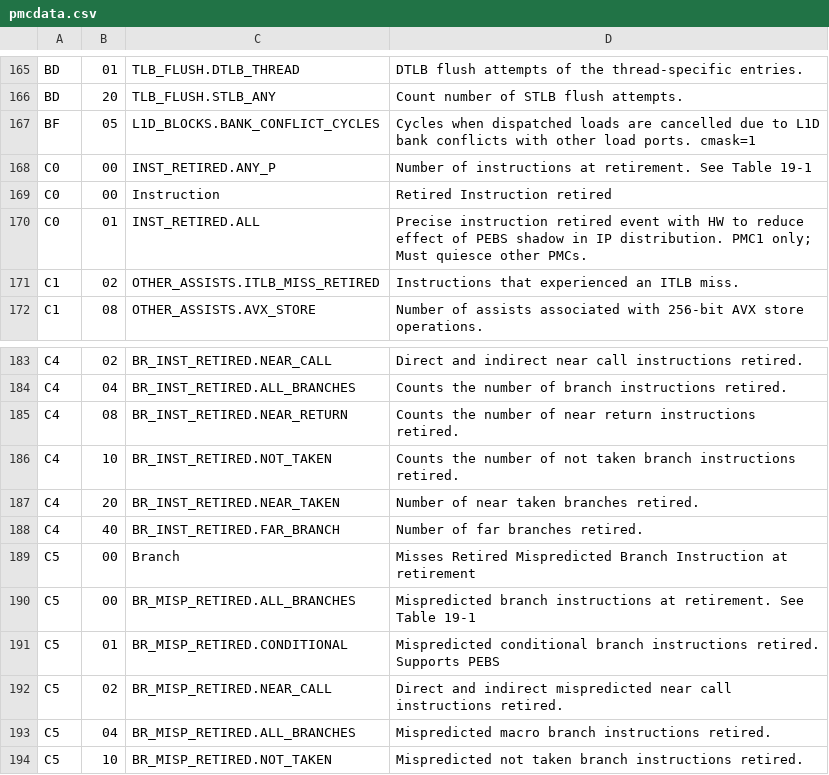
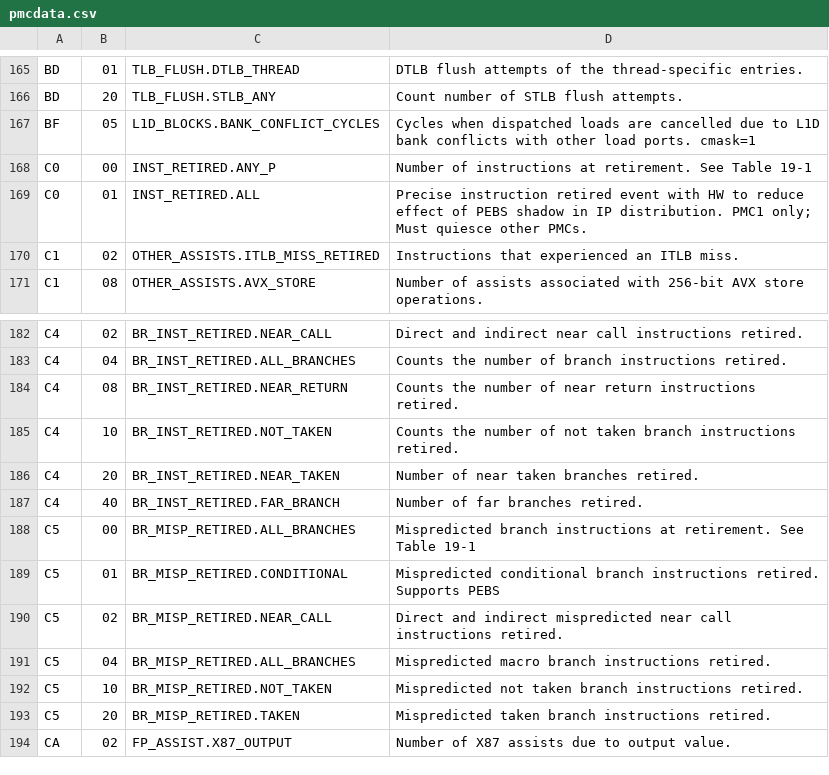
Before and after one commit to michael-g/system-v-asm-64, a CSV file: src/msrmod.kdb.1/pmcdata.csv, drawn as a sheet; only a part is shown, gaps mark what is left out; the shorter side is filled out with more unchanged rows; the diff names each change by its address in the sheet, - before the commit and + after, or states it on an @@ line.

```diff
--- a/src/msrmod.kdb.1/pmcdata.csv
+++ b/src/msrmod.kdb.1/pmcdata.csv
-row 169: C0 | 00 | Instruction | Retired Instruction retired
-row 189: C5 | 00 | Branch | Misses Retired Mispredicted Branch Instruction at retirement
```
Also changed, not shown: 1 other file.
